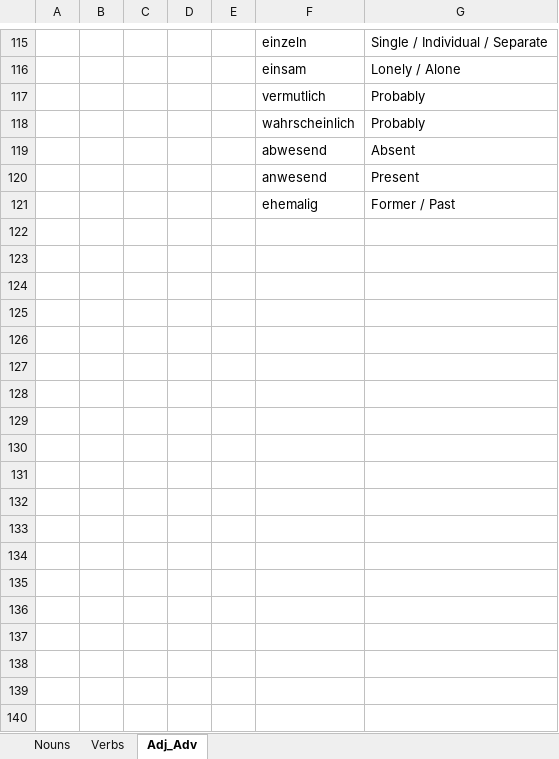
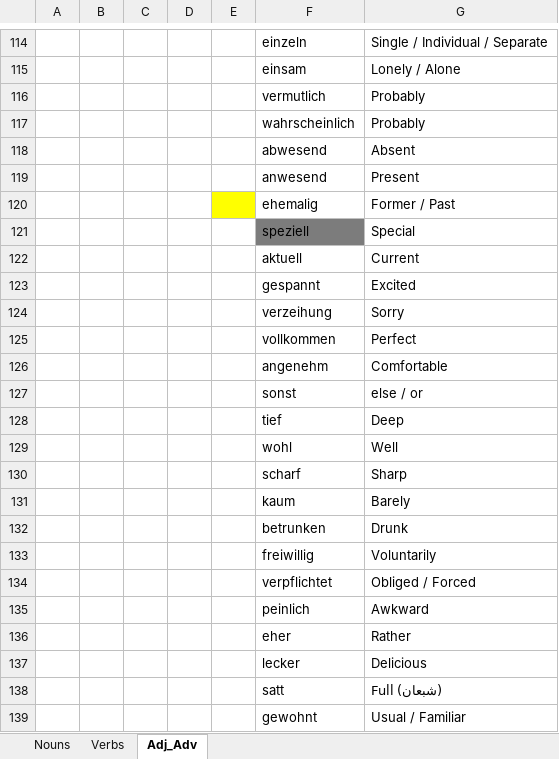
Before and after one commit to Huzifa1/German-Words, an Excel workbook: Vocabs.xlsx, sheet Adj_Adv, drawn as a sheet; only a part is shown, gaps mark what is left out; values as stored, in another font and other column widths than the file's, no borders; addresses are those after the commit; the diff covers the shown part only; the diff names each change by its address in the sheet, - before the commit and + after, or states it on an @@ line.

```diff
--- a/Vocabs.xlsx (sheet Adj_Adv)
+++ b/Vocabs.xlsx (sheet Adj_Adv)
-E120 fill: none
+E120 fill: #FFFF00
+row 121:  |  |  |  |  | speziell | Special
+row 122:  |  |  |  |  | aktuell | Current
+row 123:  |  |  |  |  | gespannt | Excited
+row 124:  |  |  |  |  | verzeihung | Sorry
+row 125:  |  |  |  |  | vollkommen | Perfect
+row 126:  |  |  |  |  | angenehm | Comfortable
+row 127:  |  |  |  |  | sonst | else / or
+row 128:  |  |  |  |  | tief | Deep
+row 129:  |  |  |  |  | wohl | Well
+row 130:  |  |  |  |  | scharf | Sharp
+row 131:  |  |  |  |  | kaum | Barely
+row 132:  |  |  |  |  | betrunken | Drunk
+row 133:  |  |  |  |  | freiwillig | Voluntarily
+row 134:  |  |  |  |  | verpflichtet | Obliged / Forced
+row 135:  |  |  |  |  | peinlich | Awkward
+row 136:  |  |  |  |  | eher | Rather
+row 137:  |  |  |  |  | lecker | Delicious
+row 138:  |  |  |  |  | satt | Full (شبعان)
+row 139:  |  |  |  |  | gewohnt | Usual / Familiar
```
Also changed, not shown: 11 added rows, 2 removed rows, 26 edited cells and cell formats elsewhere in this sheet, sheet Nouns, sheet Verbs.
